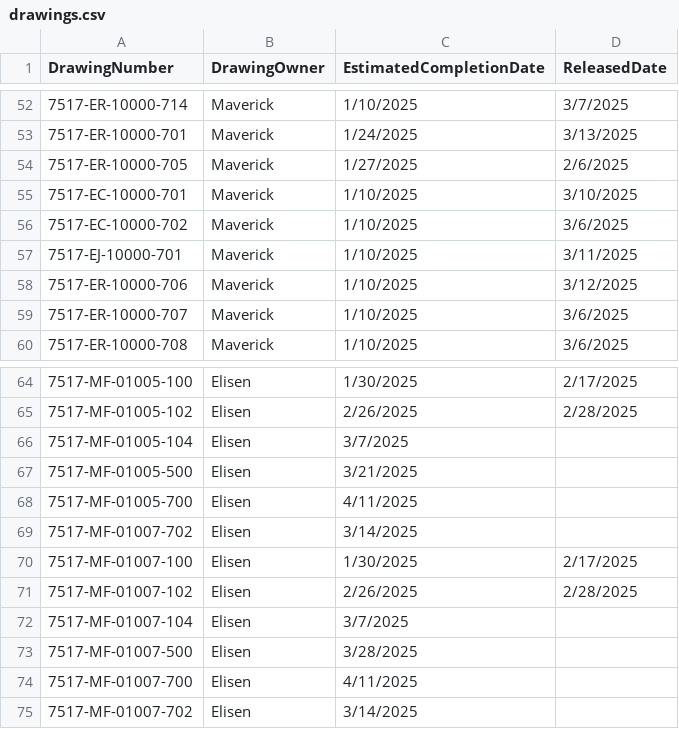
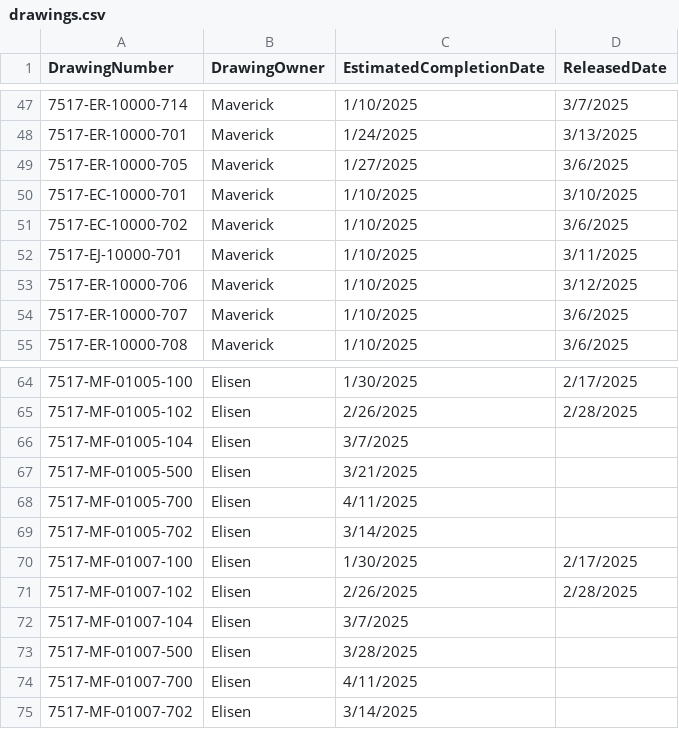
Before and after one commit to Reimanns/Project-Specific-Tracking, a CSV file: drawings.csv, drawn as a sheet; only a part is shown, gaps mark what is left out; the diff covers the shown part only.

```diff
--- a/drawings.csv
+++ b/drawings.csv
@@ -53,3 +48,3 @@ DrawingNumber,DrawingOwner,EstimatedCompletionDate,ReleasedDate
 7517-ER-10000-701,Maverick,1/24/2025,3/13/2025
-7517-ER-10000-705,Maverick,1/27/2025,2/6/2025
+7517-ER-10000-705,Maverick,1/27/2025,3/6/2025
 7517-EC-10000-701,Maverick,1/10/2025,3/10/2025
@@ -68,3 +68,3 @@ DrawingNumber,DrawingOwner,EstimatedCompletionDate,ReleasedDate
 7517-MF-01005-700,Elisen,4/11/2025,
-7517-MF-01007-702,Elisen,3/14/2025,
+7517-MF-01005-702,Elisen,3/14/2025,
 7517-MF-01007-100,Elisen,1/30/2025,2/17/2025
```
Also changed, not shown: 5 removed rows, 5 moved rows and 4 edited cells elsewhere in this file.
